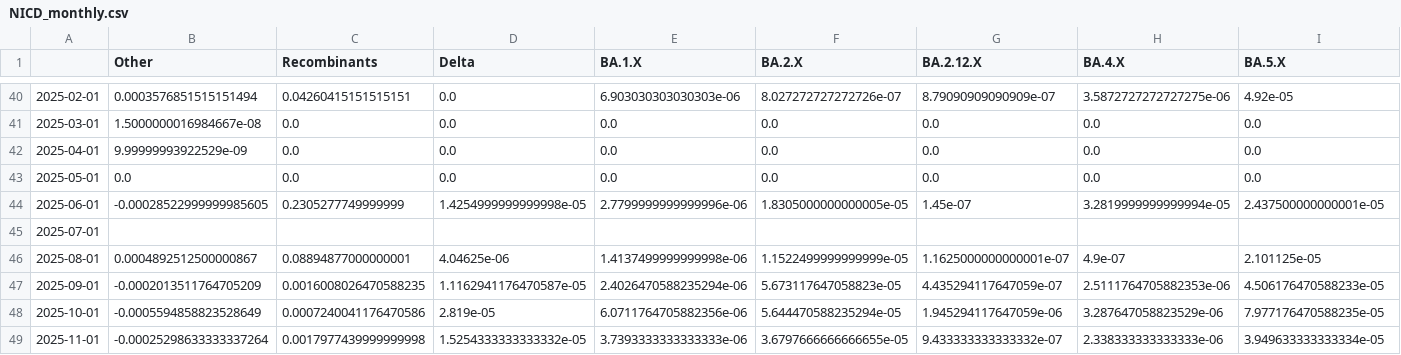
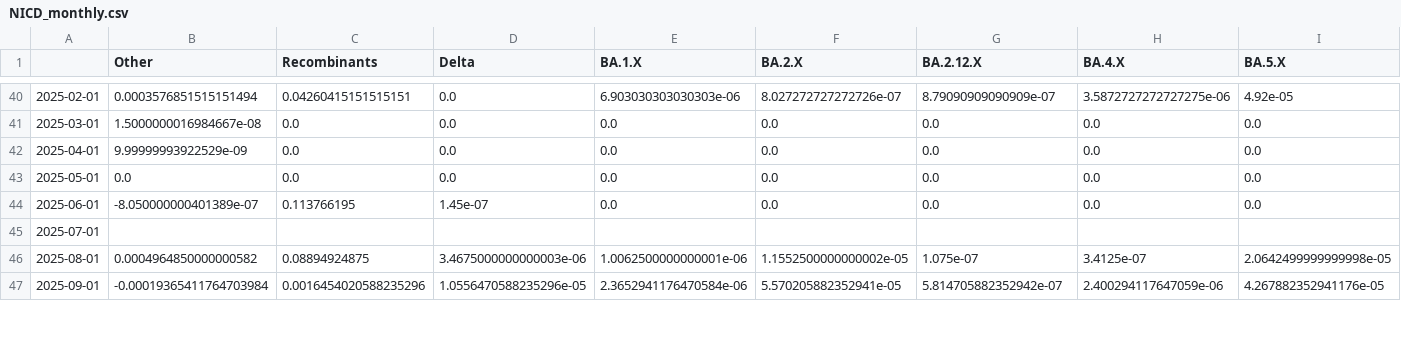
Before and after one commit to NICD-Wastewater-Genomics/NICD-Dash-Data, a CSV file: NICD_monthly.csv, drawn as a sheet; only a part is shown, gaps mark what is left out; removed rows and columns are numbered as before the commit, all else as after; rows hold the shown columns only; the diff covers the shown part only; the diff names each change by its address in the sheet, - before the commit and + after, or states it on an @@ line.

Commit message:
automated core data update

```diff
--- a/NICD_monthly.csv
+++ b/NICD_monthly.csv
-B44 (Other): -0.00028522999999985605
+B44 (Other): -8.050000000401389e-07
-C44 (Recombinants): 0.2305277749999999
+C44 (Recombinants): 0.113766195
-D44 (Delta): 1.4254999999999998e-05
+D44 (Delta): 1.45e-07
-E44 (BA.1.X): 2.7799999999999996e-06
+E44 (BA.1.X): 0.0
-F44 (BA.2.X): 1.8305000000000005e-05
+F44 (BA.2.X): 0.0
-G44 (BA.2.12.X): 1.45e-07
+G44 (BA.2.12.X): 0.0
-H44 (BA.4.X): 3.2819999999999994e-05
+H44 (BA.4.X): 0.0
-I44 (BA.5.X): 2.437500000000001e-05
+I44 (BA.5.X): 0.0
-row 46: 2025-08-01 | 0.0004892512500000867 | 0.08894877000000001 | 4.04625e-06 | 1.4137499999999998e-06 | 1.1522499999999999e-05 | 1.1625000000000001e-07 | 4.9e-07 | 2.101125e-05
+row 46: 2025-08-01 | 0.0004964850000000582 | 0.08894924875 | 3.4675000000000003e-06 | 1.0062500000000001e-06 | 1.1552500000000002e-05 | 1.075e-07 | 3.4125e-07 | 2.0642499999999998e-05
-B47 (Other): -0.0002013511764705209
+B47 (Other): -0.00019365411764703984
-C47 (Recombinants): 0.0016008026470588235
+C47 (Recombinants): 0.0016454020588235296
-D47 (Delta): 1.1162941176470587e-05
+D47 (Delta): 1.0556470588235296e-05
-E47 (BA.1.X): 2.4026470588235294e-06
+E47 (BA.1.X): 2.3652941176470584e-06
-F47 (BA.2.X): 5.673117647058823e-05
+F47 (BA.2.X): 5.570205882352941e-05
-G47 (BA.2.12.X): 4.435294117647059e-07
+G47 (BA.2.12.X): 5.814705882352942e-07
-H47 (BA.4.X): 2.5111764705882353e-06
+H47 (BA.4.X): 2.400294117647059e-06
-I47 (BA.5.X): 4.506176470588233e-05
+I47 (BA.5.X): 4.267882352941176e-05
-row 48: 2025-10-01 | -0.0005594858823528649 | 0.0007240041176470586 | 2.819e-05 | 6.0711764705882356e-06 | 5.644470588235294e-05 | 1.945294117647059e-06 | 3.287647058823529e-06 | 7.977176470588235e-05
-row 49: 2025-11-01 | -0.00025298633333337264 | 0.0017977439999999998 | 1.5254333333333332e-05 | 3.7393333333333333e-06 | 3.6797666666666655e-05 | 9.433333333333332e-07 | 2.338333333333333e-06 | 3.949633333333334e-05
```
Also changed, not shown: 4 added rows and 24 edited cells elsewhere in this file, merged_data.tsv, 6 other files.
